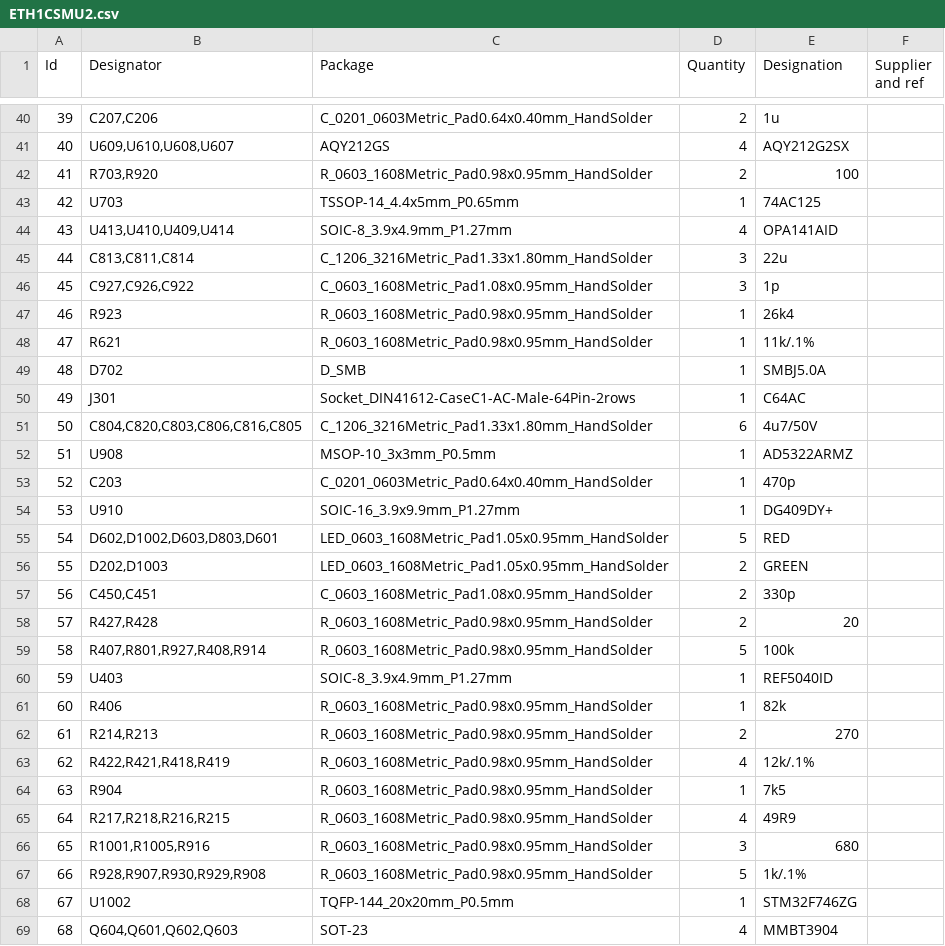
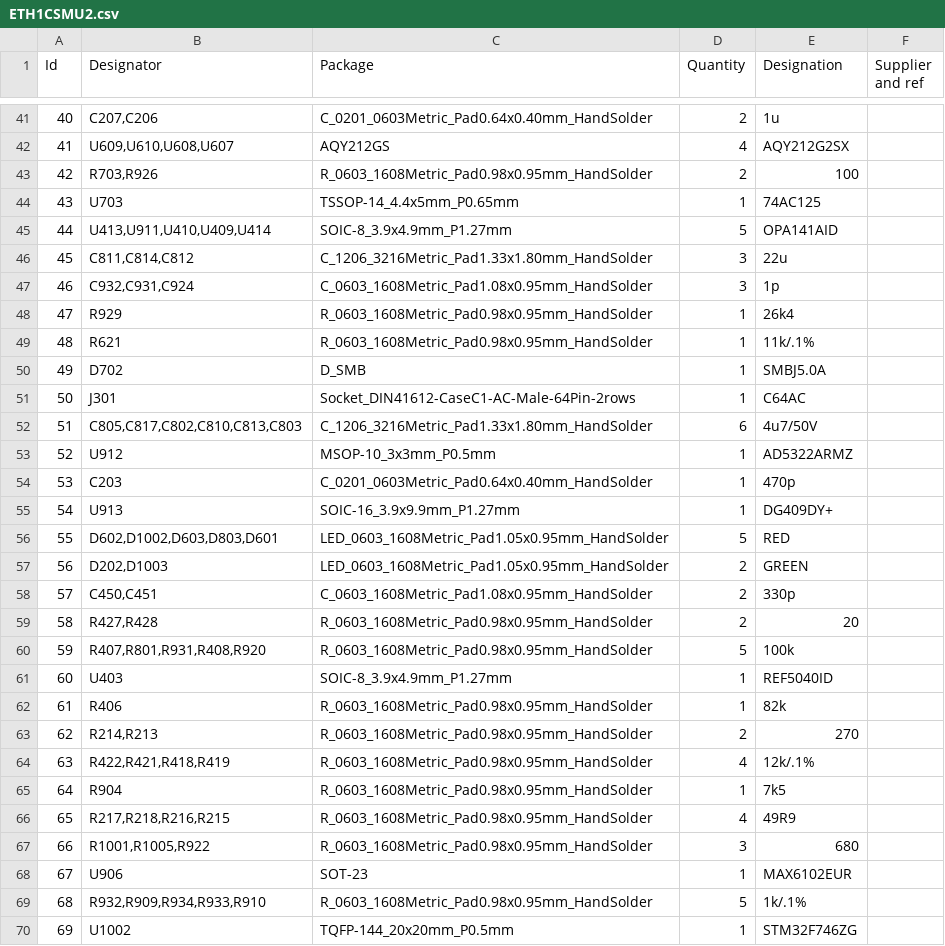
Before and after one commit to BehrensG/ETH1CSMU2, a CSV file: HARDWARE/ETH1CSMU2/ETH1CSMU2.csv, drawn as a sheet; only a part is shown, gaps mark what is left out; the shorter side is filled out with more unchanged rows; addresses are those after the commit; the diff covers the shown part only; the diff names each change by its address in the sheet, - before the commit and + after, or states it on an @@ line.

Commit message:
Hardware design

```diff
--- a/HARDWARE/ETH1CSMU2/ETH1CSMU2.csv
+++ b/HARDWARE/ETH1CSMU2/ETH1CSMU2.csv
@@ column A (Id) renumbered from row 2 down @@
-B43 (Designator): R703,R920
+B43 (Designator): R703,R926
-B45 (Designator): U413,U410,U409,U414
+B45 (Designator): U413,U911,U410,U409,U414
-D45 (Quantity): 4
+D45 (Quantity): 5
-B46 (Designator): C813,C811,C814
+B46 (Designator): C811,C814,C812
-B47 (Designator): C927,C926,C922
+B47 (Designator): C932,C931,C924
-B48 (Designator): R923
+B48 (Designator): R929
-B52 (Designator): C804,C820,C803,C806,C816,C805
+B52 (Designator): C805,C817,C802,C810,C813,C803
-B53 (Designator): U908
+B53 (Designator): U912
-B55 (Designator): U910
+B55 (Designator): U913
-B60 (Designator): R407,R801,R927,R408,R914
+B60 (Designator): R407,R801,R931,R408,R920
-B67 (Designator): R1001,R1005,R916
+B67 (Designator): R1001,R1005,R922
+row 68: 67 | U906 | SOT-23 | 1 | MAX6102EUR
-B69 (Designator): R928,R907,R930,R929,R908
+B69 (Designator): R932,R909,R934,R933,R910
```
Also changed, not shown: 4 added rows, 1 removed row and 38 edited cells elsewhere in this file, 20 other files.
